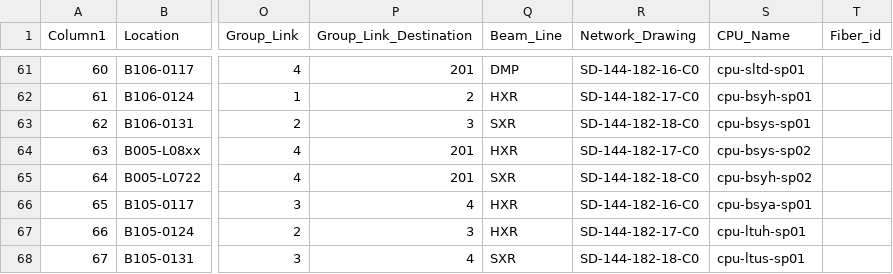
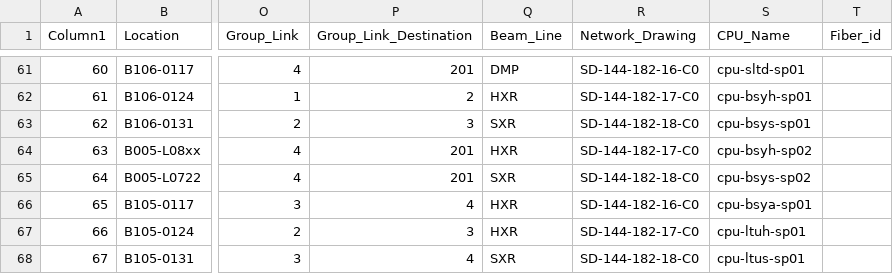
Before and after one commit to slaclab/mps_database, a CSV file: import/Crates.csv, drawn as a sheet; only a part is shown, gaps mark what is left out; the diff names each change by its address in the sheet, - before the commit and + after, or states it on an @@ line.

Commit message:
Generation of link node button with lots of macros to name slots and channels for each link node - changes to the MpsAppReader and other files to support that

```diff
--- a/import/Crates.csv
+++ b/import/Crates.csv
-S64 (CPU_Name): cpu-bsys-sp02
+S64 (CPU_Name): cpu-bsyh-sp02
-S65 (CPU_Name): cpu-bsyh-sp02
+S65 (CPU_Name): cpu-bsys-sp02
```
Also changed, not shown: 7 other files.
